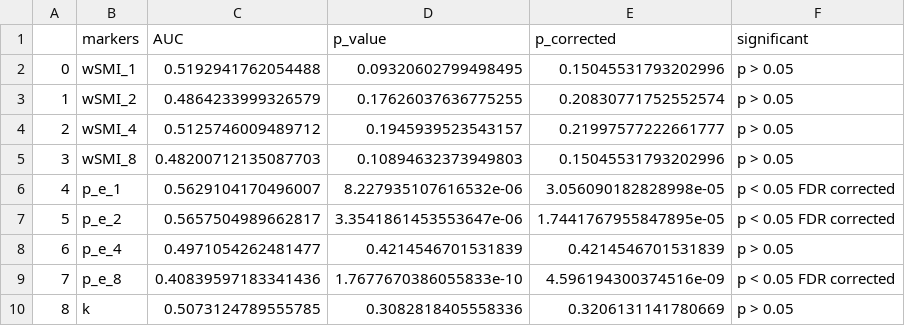
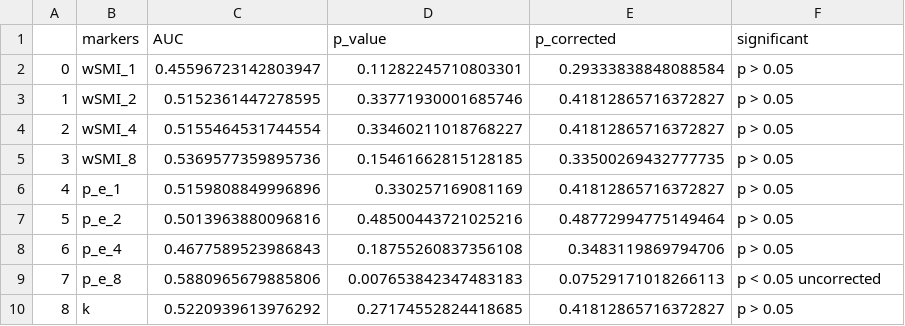
Before and after one commit to Nicobruno92/mw_markers_project, a CSV file: Data/univariate_roc_mw_trial.csv, drawn as a sheet; only a part is shown; the diff covers the shown part only.

Commit message:
significant markers multivariate

```diff
--- a/Data/univariate_roc_mw_trial.csv
+++ b/Data/univariate_roc_mw_trial.csv
@@ -1,10 +1,10 @@
 ,markers,AUC,p_value,p_corrected,significant
-0,wSMI_1,0.5192941762054488,0.09320602799498495,0.15045531793202996,p > 0.05
-1,wSMI_2,0.4864233999326579,0.17626037636775255,0.20830771752552574,p > 0.05
-2,wSMI_4,0.5125746009489712,0.1945939523543157,0.21997577222661777,p > 0.05
-3,wSMI_8,0.48200712135087703,0.10894632373949803,0.15045531793202996,p > 0.05
-4,p_e_1,0.5629104170496007,8.227935107616532e-06,3.056090182828998e-05,p < 0.05 FDR corrected
-5,p_e_2,0.5657504989662817,3.3541861453553647e-06,1.7441767955847895e-05,p < 0.05 FDR corrected
-6,p_e_4,0.4971054262481477,0.4214546701531839,0.4214546701531839,p > 0.05
-7,p_e_8,0.40839597183341436,1.7677670386055833e-10,4.596194300374516e-09,p < 0.05 FDR corrected
-8,k,0.5073124789555785,0.3082818405558336,0.3206131141780669,p > 0.05
+0,wSMI_1,0.45596723142803947,0.11282245710803301,0.29333838848088584,p > 0.05
+1,wSMI_2,0.5152361447278595,0.33771930001685746,0.41812865716372827,p > 0.05
+2,wSMI_4,0.5155464531744554,0.33460211018768227,0.41812865716372827,p > 0.05
+3,wSMI_8,0.5369577359895736,0.15461662815128185,0.33500269432777735,p > 0.05
+4,p_e_1,0.5159808849996896,0.330257169081169,0.41812865716372827,p > 0.05
+5,p_e_2,0.5013963880096816,0.48500443721025216,0.48772994775149464,p > 0.05
+6,p_e_4,0.4677589523986843,0.18755260837356108,0.3483119869794706,p > 0.05
+7,p_e_8,0.5880965679885806,0.007653842347483183,0.07529171018266113,p < 0.05 uncorrected
+8,k,0.5220939613976292,0.27174552824418685,0.41812865716372827,p > 0.05
```
Also changed, not shown: 62 edited cells elsewhere in this file, 12 other files.
